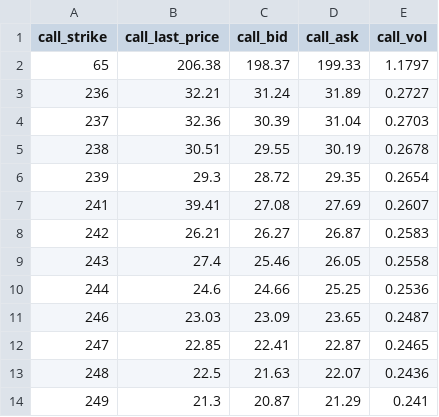
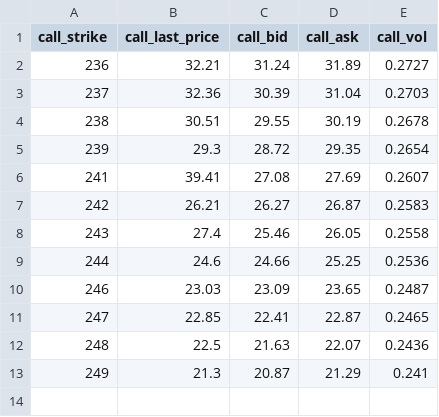
Before and after one commit to phetdam/market_research, a CSV file: data/spy_03-15-2019_calls.csv, drawn as a sheet; the diff names each change by its address in the sheet, - before the commit and + after, or states it on an @@ line.

Commit message:
removed 65 strike call from data

```diff
--- a/data/spy_03-15-2019_calls.csv
+++ b/data/spy_03-15-2019_calls.csv
-row 2: 65 | 206.38 | 198.37 | 199.33 | 1.1797
```
